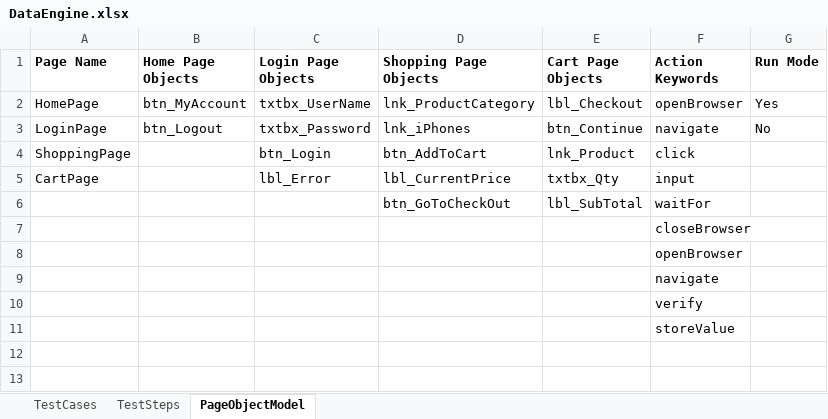
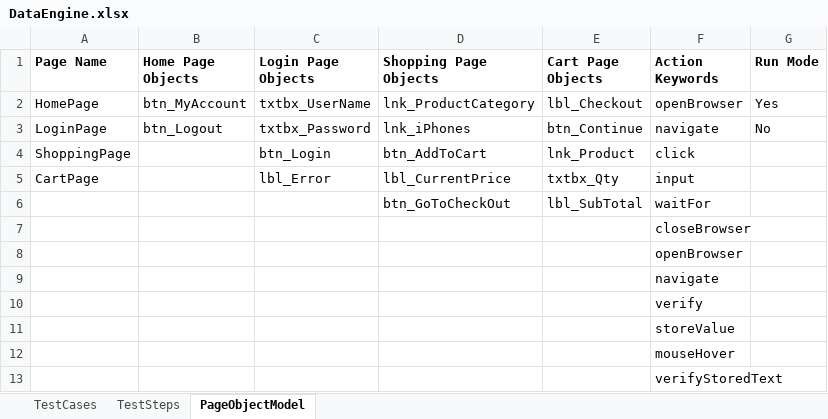
Before and after one commit to kumarmaneesh/KDFramework, an Excel workbook: src/dataEngine/DataEngine.xlsx, sheet PageObjectModel, drawn as a sheet; values as stored, in another font and other column widths than the file's, no borders; the diff names each change by its address in the sheet, - before the commit and + after, or states it on an @@ line.

```diff
--- a/src/dataEngine/DataEngine.xlsx (sheet PageObjectModel)
+++ b/src/dataEngine/DataEngine.xlsx (sheet PageObjectModel)
+row 12:  |  |  |  |  | mouseHover
+row 13:  |  |  |  |  | verifyStoredText
```
Also changed, not shown: sheet TestSteps, sheet TestCases, bin/dataEngine/DataEngine.xlsx, 10 other files.
